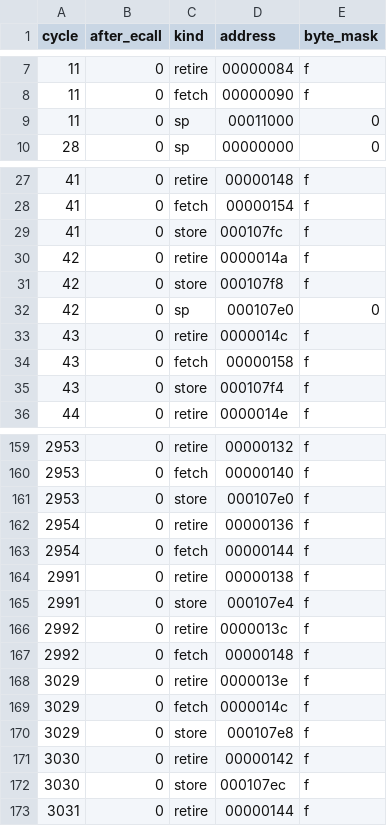
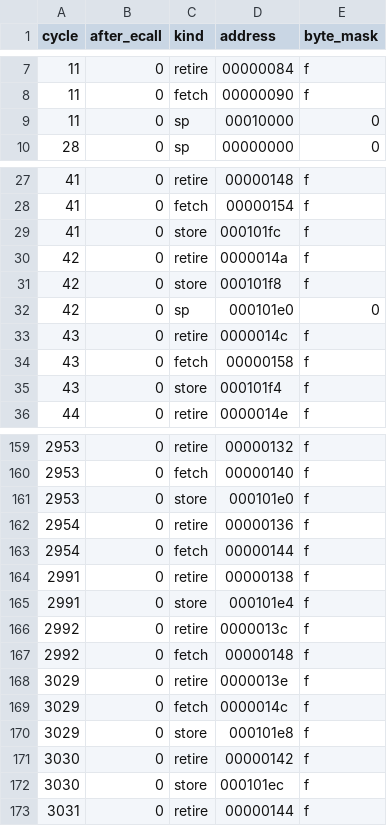
Before and after one commit to krishkc5/agrasic, a CSV file: agriasic_digital_v2/memory/results/accesses.csv, drawn as a sheet; only a part is shown, gaps mark what is left out; the diff covers the shown part only.

```diff
--- a/agriasic_digital_v2/memory/results/accesses.csv
+++ b/agriasic_digital_v2/memory/results/accesses.csv
@@ -8,3 +8,3 @@ cycle,after_ecall,kind,address,byte_mask
 11,0,fetch,00000090,f
-11,0,sp,00011000,0
+11,0,sp,00010000,0
 28,0,sp,00000000,0
@@ -28,9 +28,9 @@ cycle,after_ecall,kind,address,byte_mask
 41,0,fetch,00000154,f
-41,0,store,000107fc,f
+41,0,store,000101fc,f
 42,0,retire,0000014a,f
-42,0,store,000107f8,f
-42,0,sp,000107e0,0
+42,0,store,000101f8,f
+42,0,sp,000101e0,0
 43,0,retire,0000014c,f
 43,0,fetch,00000158,f
-43,0,store,000107f4,f
+43,0,store,000101f4,f
 44,0,retire,0000014e,f
@@ -160,3 +160,3 @@ cycle,after_ecall,kind,address,byte_mask
 2953,0,fetch,00000140,f
-2953,0,store,000107e0,f
+2953,0,store,000101e0,f
 2954,0,retire,00000136,f
@@ -164,3 +164,3 @@ cycle,after_ecall,kind,address,byte_mask
 2991,0,retire,00000138,f
-2991,0,store,000107e4,f
+2991,0,store,000101e4,f
 2992,0,retire,0000013c,f
@@ -169,5 +169,5 @@ cycle,after_ecall,kind,address,byte_mask
 3029,0,fetch,0000014c,f
-3029,0,store,000107e8,f
+3029,0,store,000101e8,f
 3030,0,retire,00000142,f
-3030,0,store,000107ec,f
+3030,0,store,000101ec,f
 3031,0,retire,00000144,f
```
Also changed, not shown: 26 edited cells elsewhere in this file, 48 other files.
